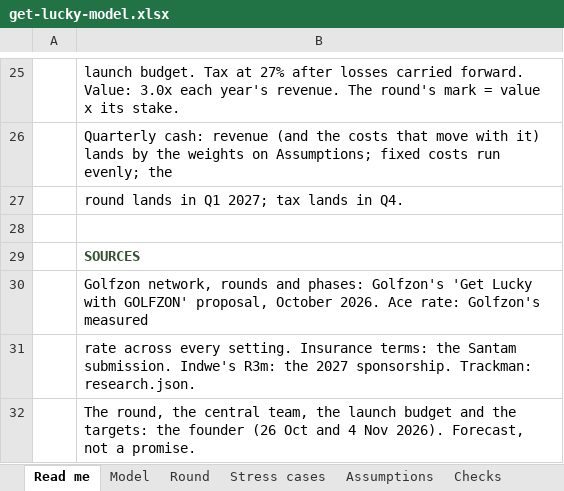
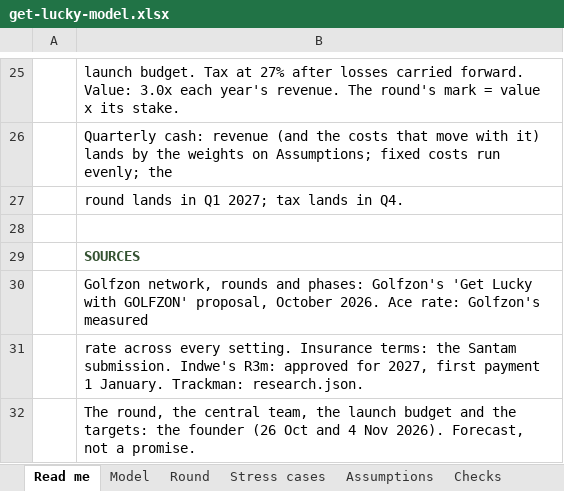
Before and after one commit to getluckyjo/investgetluckygolf, an Excel workbook: data/get-lucky-model.xlsx, sheet Read me, drawn as a sheet; only a part is shown, gaps mark what is left out; values as stored, in another font and other column widths than the file's, no borders; charts and pictures not drawn; the diff names each change by its address in the sheet, - before the commit and + after, or states it on an @@ line.

```diff
--- a/data/get-lucky-model.xlsx (sheet Read me)
+++ b/data/get-lucky-model.xlsx (sheet Read me)
-B31: …Indwe's R3m: the 2027 sponsorship. Trackman: research.json.
+B31: …Indwe's R3m: approved for 2027, first payment 1 January. Trackman: research.json.
```
Also changed, not shown: sheet Assumptions, 5 other files.
